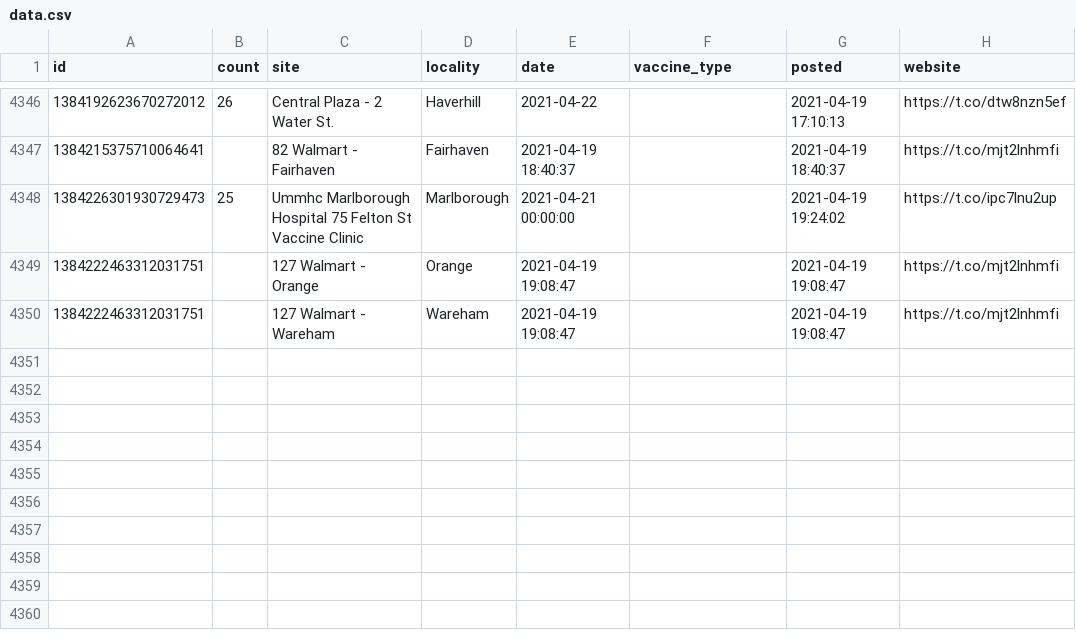
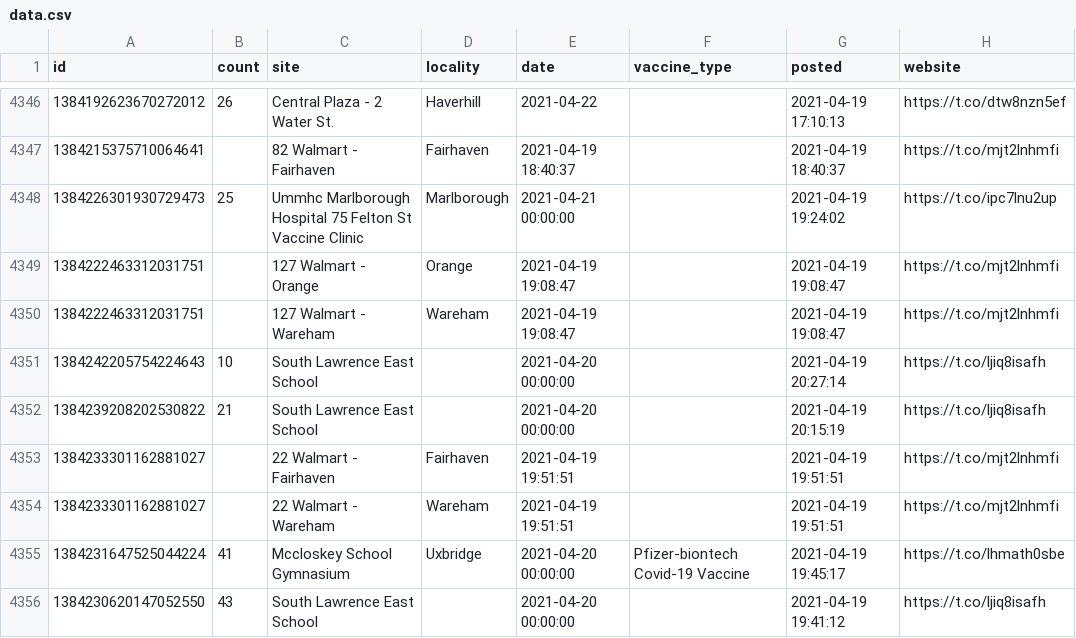
Before and after one commit to gchatterjee/appt-analysis, a CSV file: etl/data/data.csv, drawn as a sheet; only a part is shown, gaps mark what is left out; the diff names each change by its address in the sheet, - before the commit and + after, or states it on an @@ line.

```diff
--- a/etl/data/data.csv
+++ b/etl/data/data.csv
+row 4351: 1384242205754224643 | 10 | South Lawrence East School |  | 2021-04-20 00:00:00 |  | 2021-04-19 20:27:14 | https://t.co/ljiq8isafh
+row 4352: 1384239208202530822 | 21 | South Lawrence East School |  | 2021-04-20 00:00:00 |  | 2021-04-19 20:15:19 | https://t.co/ljiq8isafh
+row 4353: 1384233301162881027 |  | 22 Walmart - Fairhaven | Fairhaven | 2021-04-19 19:51:51 |  | 2021-04-19 19:51:51 | https://t.co/mjt2lnhmfi
+row 4354: 1384233301162881027 |  | 22 Walmart - Wareham | Wareham | 2021-04-19 19:51:51 |  | 2021-04-19 19:51:51 | https://t.co/mjt2lnhmfi
+row 4355: 1384231647525044224 | 41 | Mccloskey School Gymnasium | Uxbridge | 2021-04-20 00:00:00 | Pfizer-biontech Covid-19 Vaccine | 2021-04-19 19:45:17 | https://t.co/lhmath0sbe
+row 4356: 1384230620147052550 | 43 | South Lawrence East School |  | 2021-04-20 00:00:00 |  | 2021-04-19 19:41:12 | https://t.co/ljiq8isafh
```
Also changed, not shown: 1 other file.
